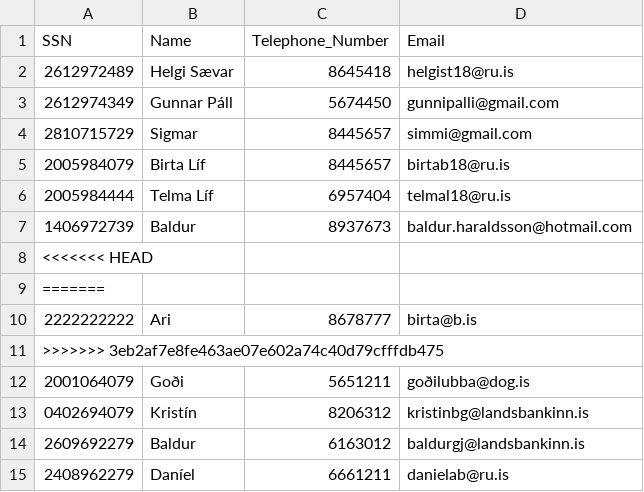
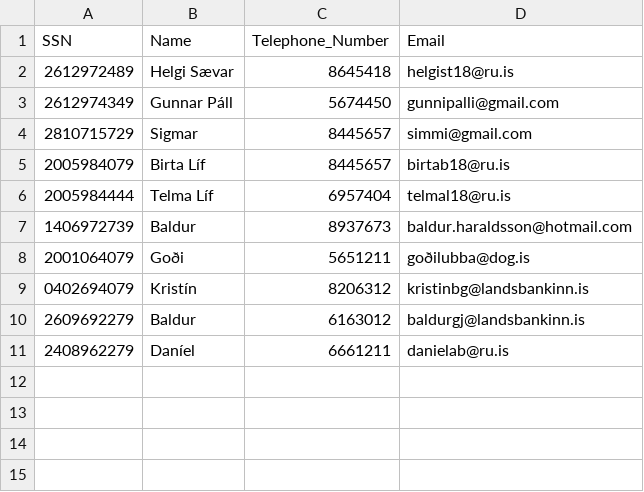
Before and after one commit to Birtab18/The_Car_Rental, a CSV file: data/customers.csv, drawn as a sheet; the diff names each change by its address in the sheet, - before the commit and + after, or states it on an @@ line.

```diff
--- a/data/customers.csv
+++ b/data/customers.csv
-row 8: <<<<<<< HEAD
-row 9: =======
-row 10: 2222222222 | Ari | 8678777 | birta@b.is
-row 11: >>>>>>> 3eb2af7e8fe463ae07e602a74c40d79cfffdb475
```
Also changed, not shown: 6 other files.
